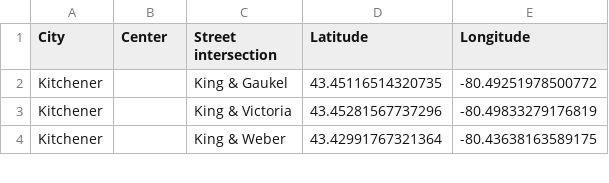
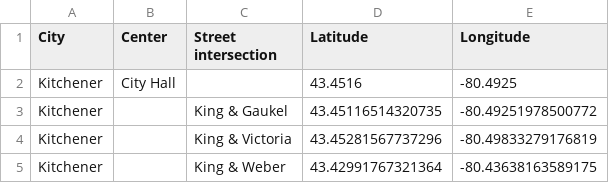
Before and after one commit to mbells/active_transport_ds, a CSV file: map_analysis/centers.csv, drawn as a sheet; only a part is shown; the diff names each change by its address in the sheet, - before the commit and + after, or states it on an @@ line.

```diff
--- a/map_analysis/centers.csv
+++ b/map_analysis/centers.csv
+row 2: Kitchener | City Hall |  | 43.4516 | -80.4925
```
Also changed, not shown: 5 other files.
